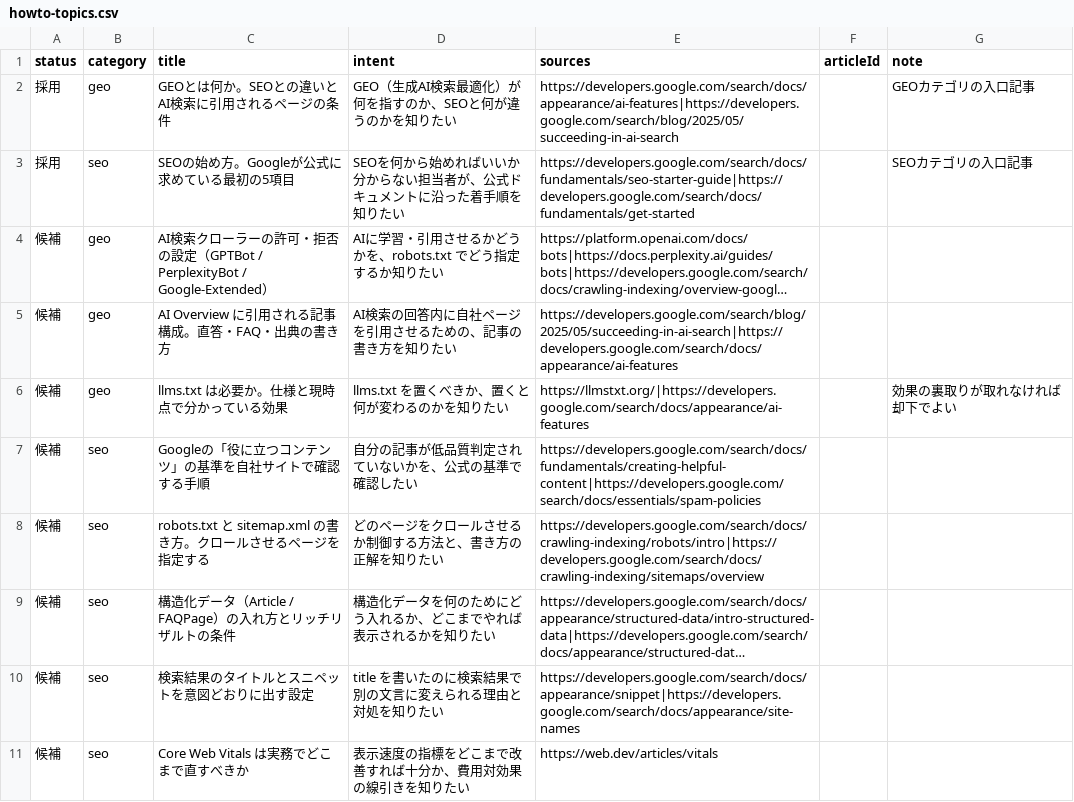
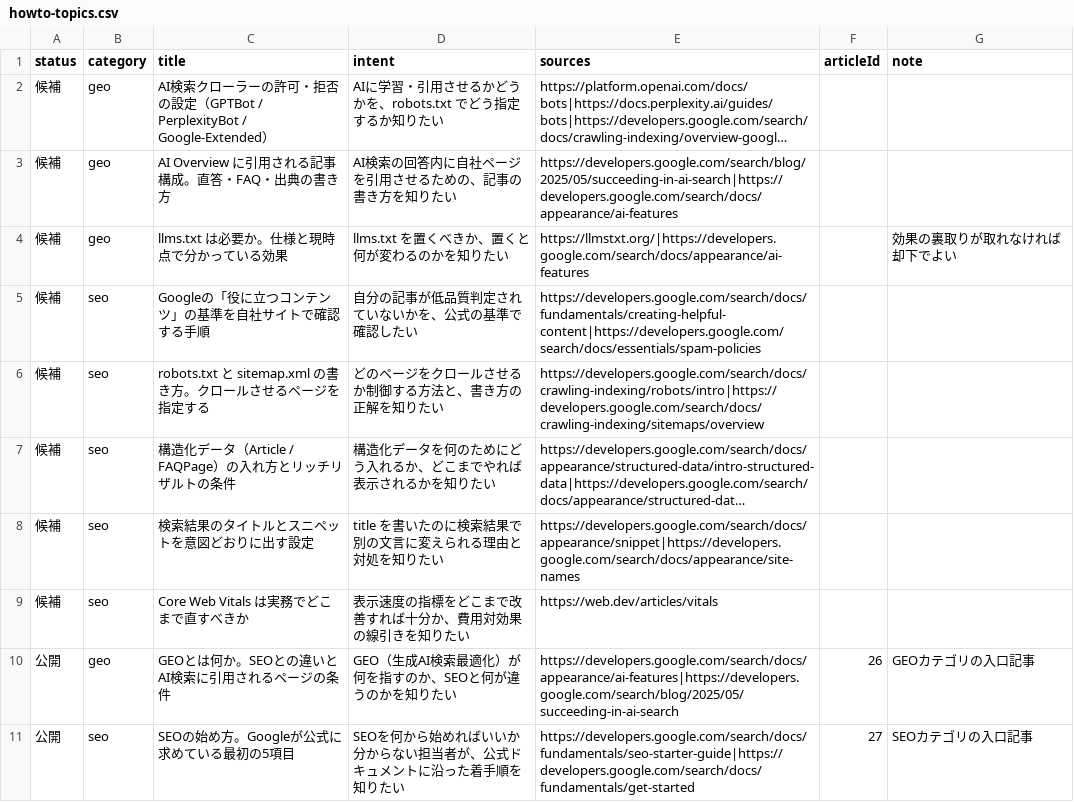
Before and after one commit to yuyakitagawa/seo-geo-web, a CSV file: content/howto-topics.csv, drawn as a sheet; long unchanged cells end in …; removed rows and columns are numbered as before the commit, all else as after; the diff names each change by its address in the sheet, - before the commit and + after, or states it on an @@ line.

```diff
--- a/content/howto-topics.csv
+++ b/content/howto-topics.csv
-row 2: 採用 | geo | GEOとは何か。SEOとの違いとAI検索に引用されるページの条件 | GEO（生成AI検索最適化）が何を指すのか、SEOと何が違うのかを知りたい | https://developers.google.com/search/docs/appearance/ai-features|https://developers.google.com/search/blog/2025/05/succeeding-in-ai-search |  | GEOカテゴリの入口記事
-row 3: 採用 | seo | SEOの始め方。Googleが公式に求めている最初の5項目 | SEOを何から始めればいいか分からない担当者が、公式ドキュメントに沿った着手順を知りたい | https://developers.google.com/search/docs/fundamentals/seo-starter-guide|https://developers.google.com/search/docs/fundamentals/get-started |  | SEOカテゴリの入口記事
+row 10: 公開 | geo | GEOとは何か。SEOとの違いとAI検索に引用されるページの条件 | GEO（生成AI検索最適化）が何を指すのか、SEOと何が違うのかを知りたい | https://developers.google.com/search/docs/appearance/ai-features|https://developers.google.com/search/blog/2025/05/succeeding-in-ai-search | 26 | GEOカテゴリの入口記事
+row 11: 公開 | seo | SEOの始め方。Googleが公式に求めている最初の5項目 | SEOを何から始めればいいか分からない担当者が、公式ドキュメントに沿った着手順を知りたい | https://developers.google.com/search/docs/fundamentals/seo-starter-guide|https://developers.google.com/search/docs/fundamentals/get-started | 27 | SEOカテゴリの入口記事
```
Also changed, not shown: 5 other files.
